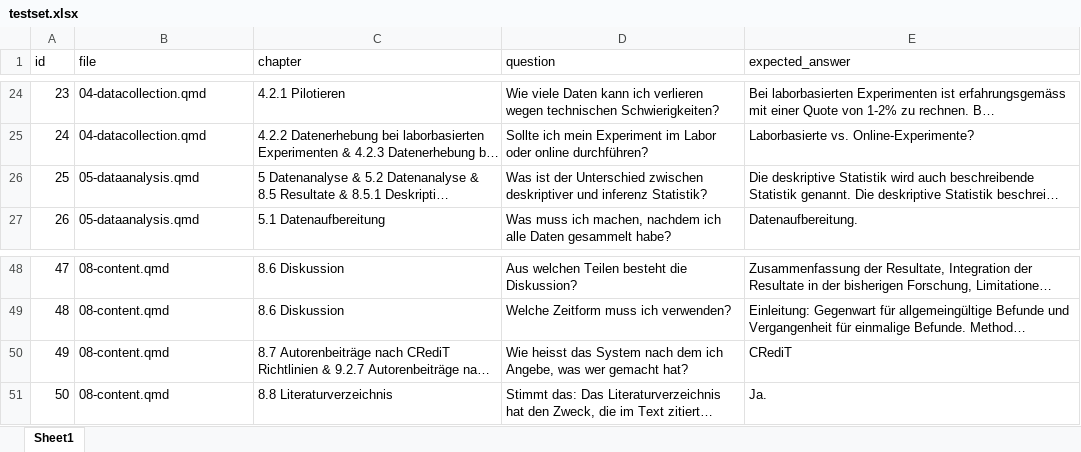
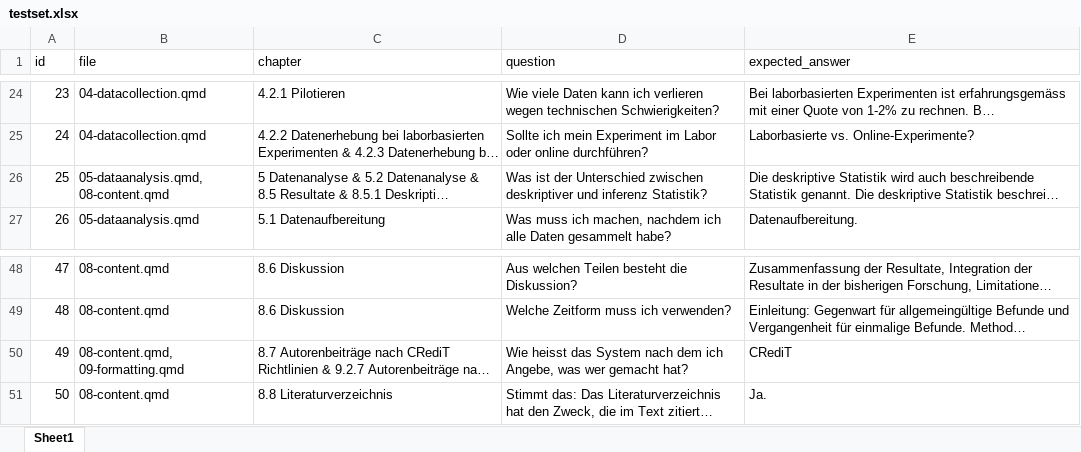
Before and after one commit to MirelaElla/chat-vlscript, an Excel workbook: testset.xlsx, sheet Sheet1, drawn as a sheet; only a part is shown, gaps mark what is left out; long unchanged cells end in …; values as stored, in another font and other column widths than the file's, no borders; the diff covers the shown part only; the diff names each change by its address in the sheet, - before the commit and + after, or states it on an @@ line.

```diff
--- a/testset.xlsx (sheet Sheet1)
+++ b/testset.xlsx (sheet Sheet1)
-B26 (file): 05-dataanalysis.qmd
+B26 (file): 05-dataanalysis.qmd, 08-content.qmd
-B50 (file): 08-content.qmd
+B50 (file): 08-content.qmd, 09-formatting.qmd
```
Also changed, not shown: 3 added rows, 11 edited cells and row numbers in column A elsewhere in this sheet, 10 other files.
